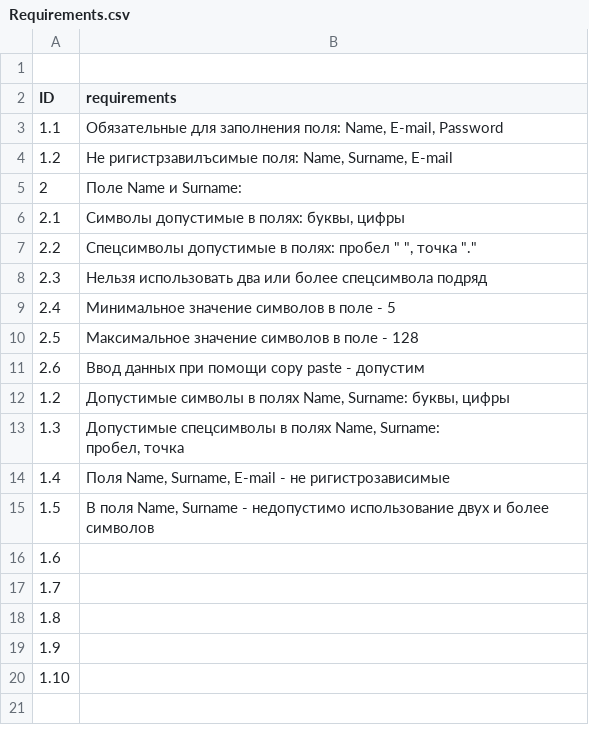
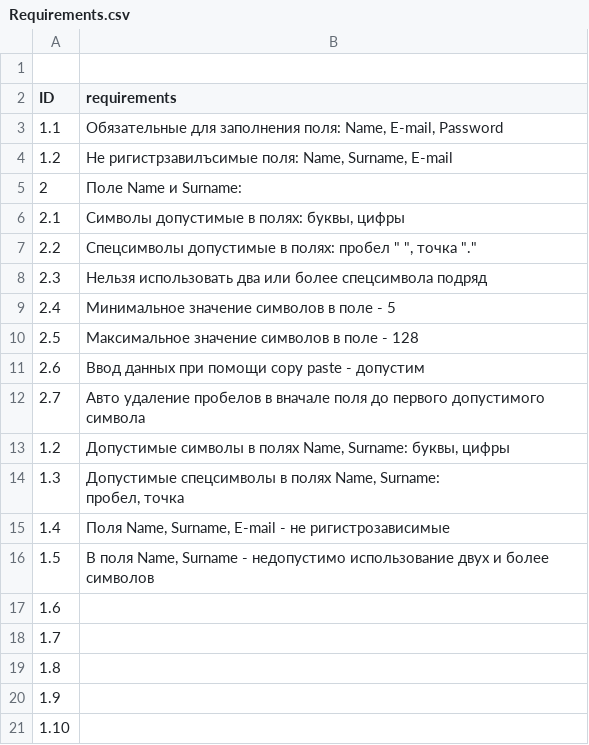
Before and after one commit to gogvyatkin/Group_27, a CSV file: Requirements.csv, drawn as a sheet; the diff names each change by its address in the sheet, - before the commit and + after, or states it on an @@ line.

Commit message:
add new requirement

```diff
--- a/Requirements.csv
+++ b/Requirements.csv
+row 12: 2.7 | Авто удаление пробелов в вначале поля до первого допустимого символа
```
